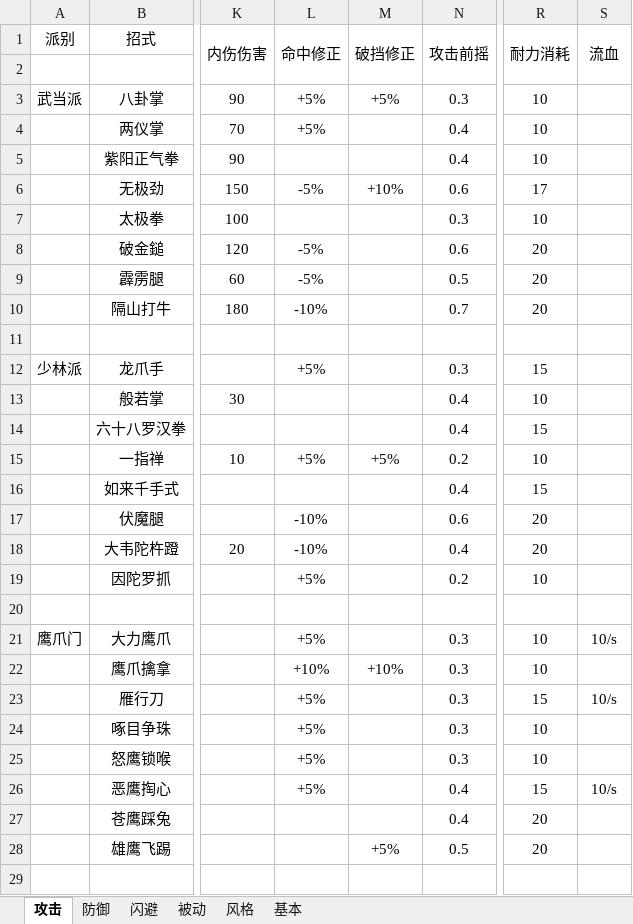
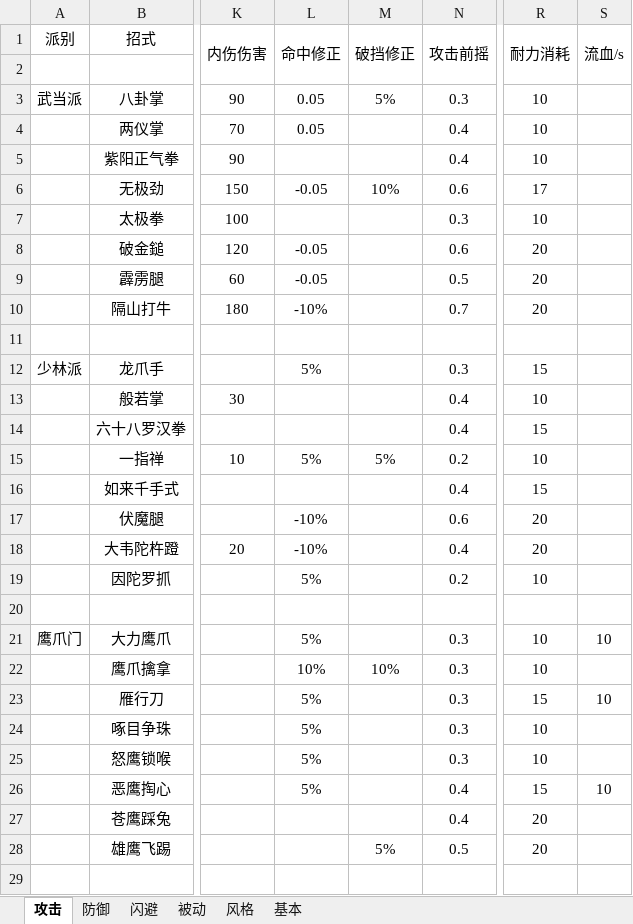
Before and after one commit to pealpool/kungfu, an Excel workbook: plan/招式.xlsm, sheet 攻击, drawn as a sheet; only a part is shown, gaps mark what is left out; values as stored, in another font and other column widths than the file's, no borders; conditional formats not drawn; the diff covers the shown part only; the diff names each change by its address in the sheet, - before the commit and + after, or states it on an @@ line.

```diff
--- a/plan/招式.xlsm (sheet 攻击)
+++ b/plan/招式.xlsm (sheet 攻击)
-S1: 流血
+S1: 流血/s
-L3:L4 (命中修正): +5%
+L3:L4 (命中修正): 0.05
-M3 (破挡修正): +5%
+M3 (破挡修正): 5%
-L6 (命中修正): -5%
+L6 (命中修正): -0.05
-M6 (破挡修正): +10%
+M6 (破挡修正): 10%
-L8:L9 (命中修正): -5%
+L8:L9 (命中修正): -0.05
-L12 (命中修正): +5%
+L12 (命中修正): 5%
-L15 (命中修正): +5%
+L15 (命中修正): 5%
-M15 (破挡修正): +5%
+M15 (破挡修正): 5%
-L19 (命中修正): +5%
+L19 (命中修正): 5%
-L21 (命中修正): +5%
+L21 (命中修正): 5%
-S21 (流血/s): 10/s
+S21 (流血/s): 10
-L22 (命中修正): +10%
+L22 (命中修正): 10%
-M22 (破挡修正): +10%
+M22 (破挡修正): 10%
-L23:L26 (命中修正): +5%
+L23:L26 (命中修正): 5%
-S23 (流血/s): 10/s
+S23 (流血/s): 10
-S26 (流血/s): 10/s
+S26 (流血/s): 10
-M28 (破挡修正): +5%
+M28 (破挡修正): 5%
```
Also changed, not shown: 52 edited cells elsewhere in this sheet, sheet 基本, sheet 风格, charts or pictures, 3 other files.
